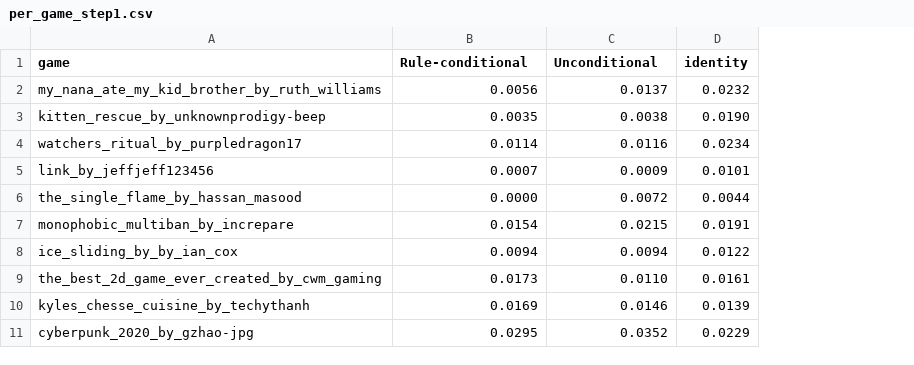
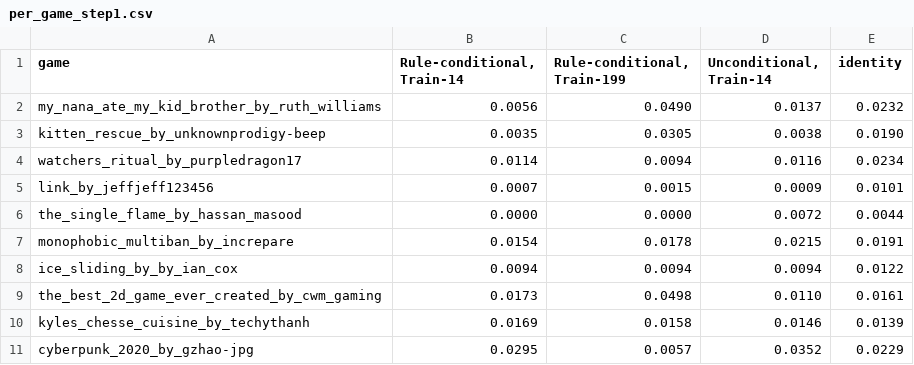
Before and after one commit to smearle/script-doctor, a CSV file: nca_wm/paper/figures/cond_vs_uncond_match/per_game_step1.csv, drawn as a sheet; only a part is shown; addresses are those after the commit; the diff names each change by its address in the sheet, - before the commit and + after, or states it on an @@ line.

```diff
--- a/nca_wm/paper/figures/cond_vs_uncond_match/per_game_step1.csv
+++ b/nca_wm/paper/figures/cond_vs_uncond_match/per_game_step1.csv
+column C (Rule-conditional, Train-199), rows 2-11: 0.0490 | 0.0305 | 0.0094 | 0.0015 | 0.0000 | 0.0178 | 0.0094 | 0.0498 | 0.0158 | 0.0057
-B1: Rule-conditional
+B1: Rule-conditional, Train-14
-D1: Unconditional
+D1: Unconditional, Train-14
```
Also changed, not shown: nca_wm/paper/figures/cond_vs_uncond_match/summary.csv, 3 other files.
